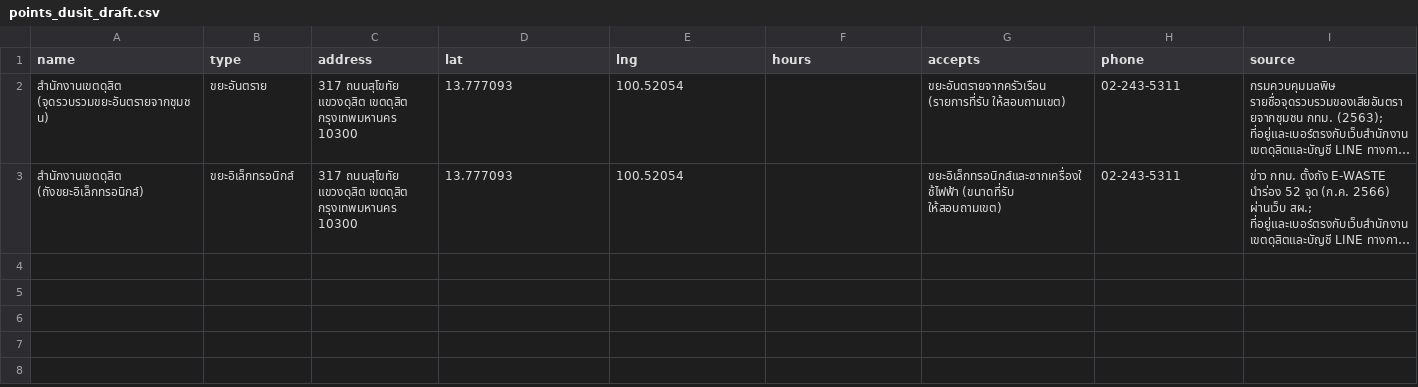
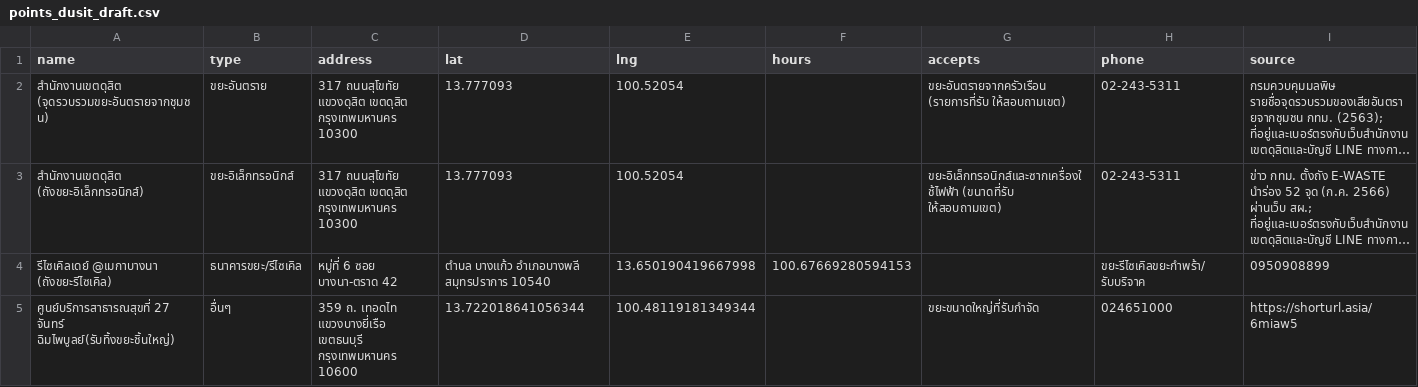
Before and after one commit to s67122202048-gif/waste-chatbot, a CSV file: waste-rag-chatbot/templates/points_dusit_draft.csv, drawn as a sheet; only a part is shown; long unchanged cells end in …; rows hold the shown columns only; the diff names each change by its address in the sheet, - before the commit and + after, or states it on an @@ line.

Commit message:
Update points_dusit_draft.csv with new entries

```diff
--- a/waste-rag-chatbot/templates/points_dusit_draft.csv
+++ b/waste-rag-chatbot/templates/points_dusit_draft.csv
+row 4: รีไซเคิลเดย์ @เมกาบางนา (ถังขยะรีไซเคิล) | ธนาคารขยะ/รีไซเคิล | หมู่ที่ 6 ซอย บางนา-ตราด 42 | ตำบล บางแก้ว อำเภอบางพลี สมุทรปราการ 10540 | 13.650190419667998 | 100.67669280594153 |  | ขยะรีไซเคิลขยะกำพร้า/รับบริจาค | 0950908899
+row 5: ศูนย์บริการสาธารณสุขที่ 27 จันทร์ ฉิมไพบูลย์(รับทิ้งขยะชิ้นใหญ่) | อื่นๆ | 359 ถ. เทอดไท แขวงบางยี่เรือ เขตธนบุรี กรุงเทพมหานคร 10600 | 13.722018641056344 | 100.48119181349344 |  | ขยะขนาดใหญ่ที่รับกำจัด | 024651000 | https://shorturl.asia/6miaw5
```
